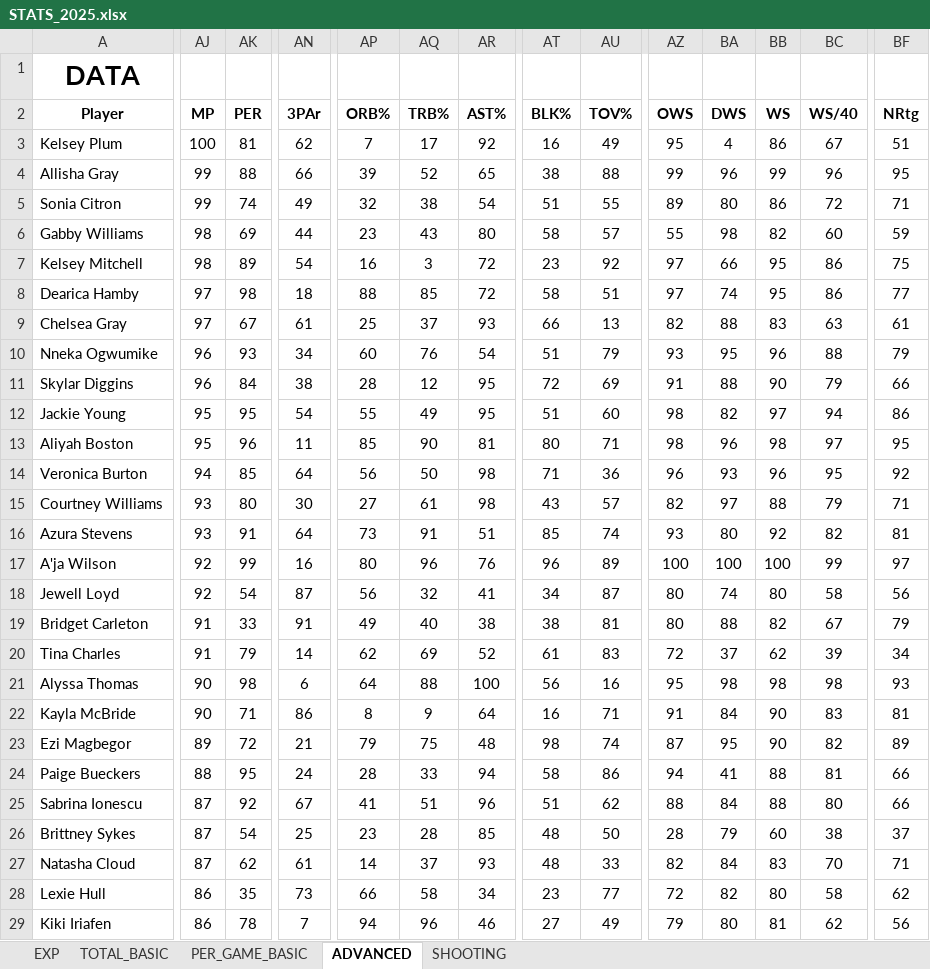
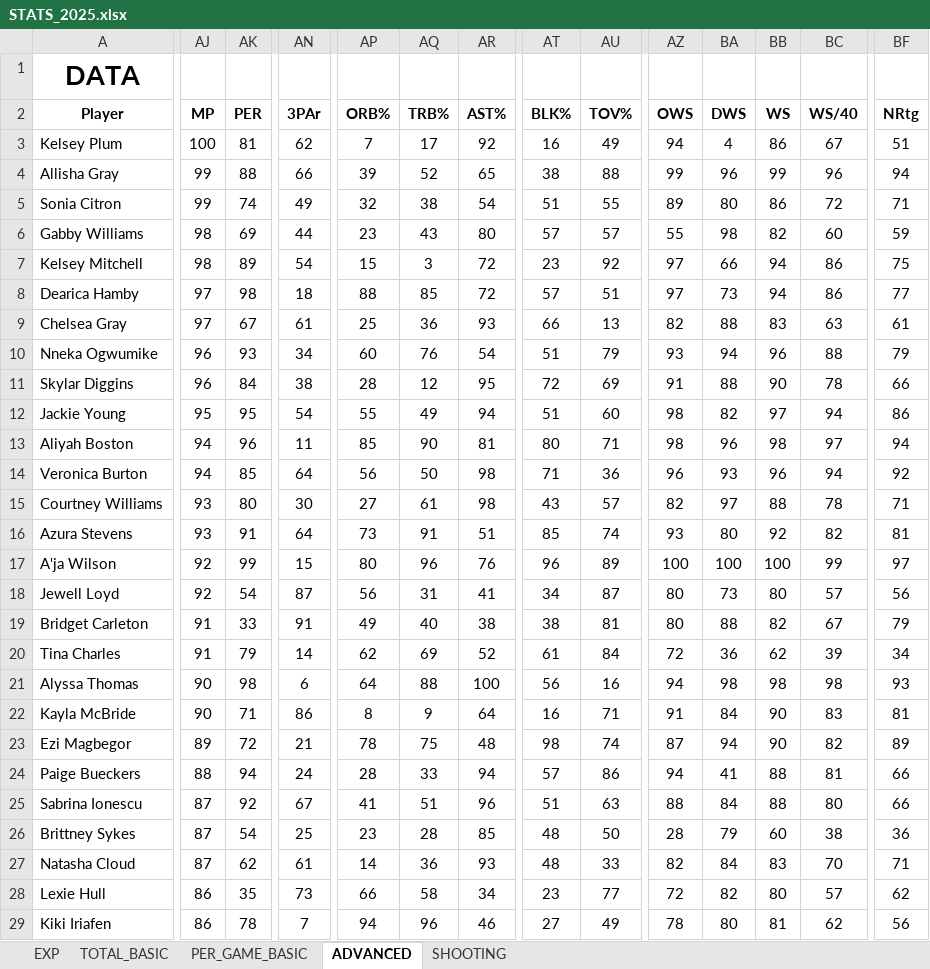
Before and after one commit to clementvg-create/WNBA_STATS_PLAYER, an Excel workbook: STATS_2025.xlsx, sheet ADVANCED, drawn as a sheet; only a part is shown, gaps mark what is left out; values as stored, in another font and other column widths than the file's, no borders; charts and pictures and conditional formats not drawn; the diff covers the shown part only; the diff names each change by its address in the sheet, - before the commit and + after, or states it on an @@ line.

```diff
--- a/STATS_2025.xlsx (sheet ADVANCED)
+++ b/STATS_2025.xlsx (sheet ADVANCED)
-AZ3: 95
+AZ3: 94
-BF4: 95
+BF4: 94
-AT6: 58
+AT6: 57
-AP7: 16
+AP7: 15
-BB7:BB8: 95
+BB7:BB8: 94
-AT8: 58
+AT8: 57
-BA8: 74
+BA8: 73
-AQ9: 37
+AQ9: 36
-BA10: 95
+BA10: 94
-BC11: 79
+BC11: 78
-AR12: 95
+AR12: 94
-AJ13: 95
+AJ13: 94
-BF13: 95
+BF13: 94
-BC14: 95
+BC14: 94
-BC15: 79
+BC15: 78
-AN17: 16
+AN17: 15
-AQ18: 32
+AQ18: 31
-BA18: 74
+BA18: 73
-BC18: 58
+BC18: 57
-AU20: 83
+AU20: 84
-BA20: 37
+BA20: 36
-AZ21: 95
+AZ21: 94
-AP23: 79
+AP23: 78
-BA23: 95
+BA23: 94
-AK24: 95
+AK24: 94
-AT24: 58
+AT24: 57
-AU25: 62
+AU25: 63
-BF26: 37
+BF26: 36
-AQ27: 37
+AQ27: 36
-BC28: 58
+BC28: 57
-AZ29: 79
+AZ29: 78
```
Also changed, not shown: 200 edited cells elsewhere in this sheet, sheet SHOOTING, sheet PER_GAME_BASIC, sheet TOTAL_BASIC, formulas that keep their value, charts or pictures.
